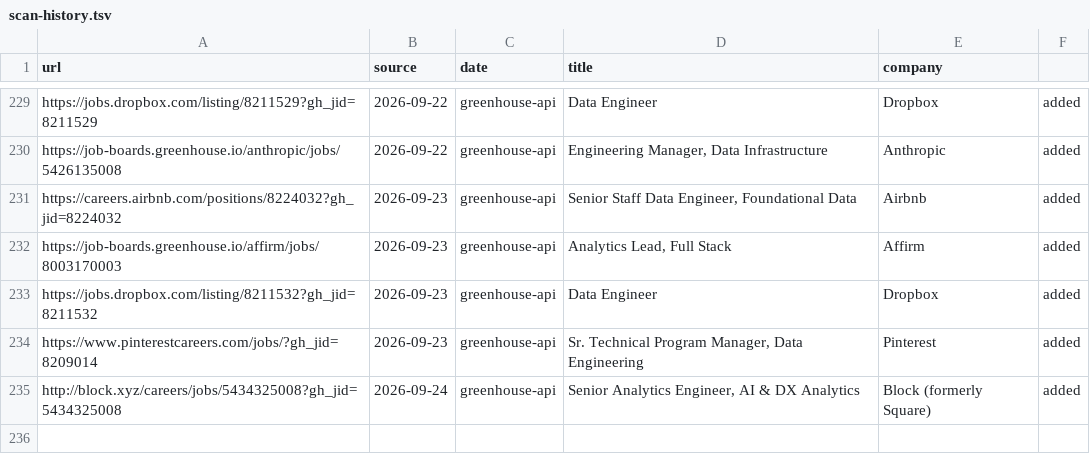
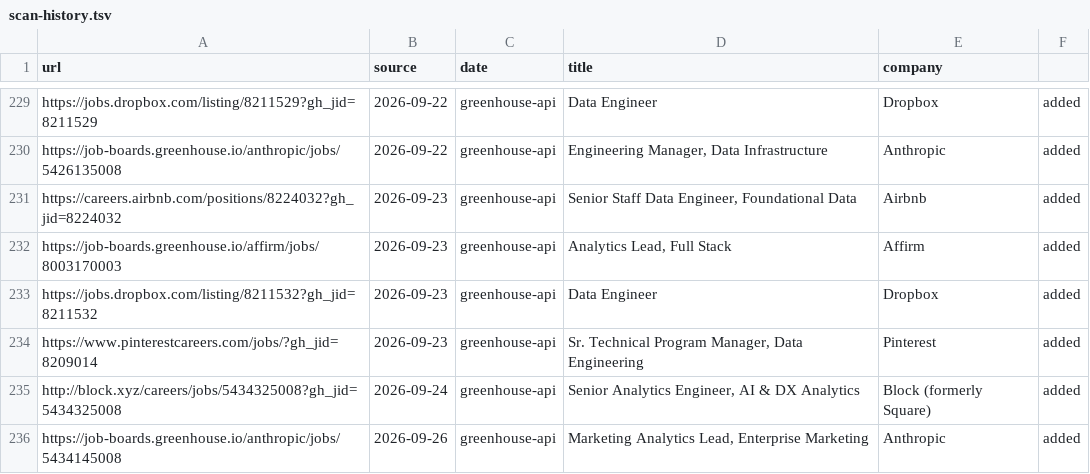
Before and after one commit to snigdhagaddam94/WorldOfAI, a TSV file: CareerOps/data/scan-history.tsv, drawn as a sheet; only a part is shown, gaps mark what is left out.

```diff
--- a/CareerOps/data/scan-history.tsv
+++ b/CareerOps/data/scan-history.tsv
@@ -235 +235,2 @@ https://www.pinterestcareers.com/jobs/?gh_jid=8209014	2026-09-23	greenhouse-api
 http://block.xyz/careers/jobs/5434325008?gh_jid=5434325008	2026-09-24	greenhouse-api	Senior Analytics Engineer, AI & DX Analytics	Block (formerly Square)	added
+https://job-boards.greenhouse.io/anthropic/jobs/5434145008	2026-09-26	greenhouse-api	Marketing Analytics Lead, Enterprise Marketing	Anthropic	added
```
Also changed, not shown: CareerOps/batch/batch-input.tsv, CareerOps/batch/batch-state.tsv, 1 other file.
